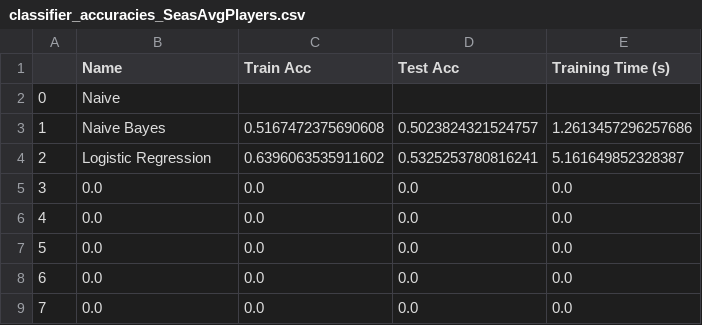
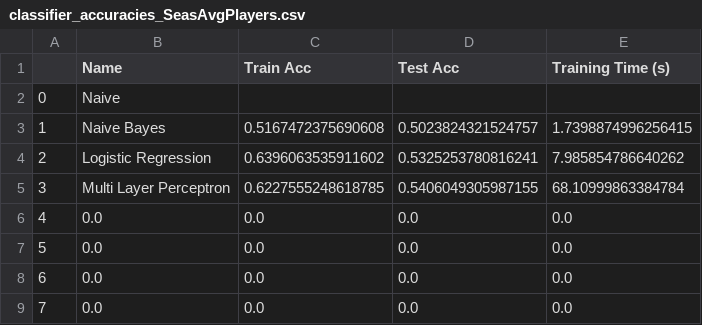
Before and after one commit to tim-henry/baseball-prediction, a CSV file: data/classifier_accuracies_SeasAvgPlayers.csv, drawn as a sheet.

```diff
--- a/data/classifier_accuracies_SeasAvgPlayers.csv
+++ b/data/classifier_accuracies_SeasAvgPlayers.csv
@@ -2,5 +2,5 @@
 0,Naive,,,
-1,Naive Bayes,0.5167472375690608,0.5023824321524757,1.2613457296257686
-2,Logistic Regression,0.6396063535911602,0.5325253780816241,5.161649852328387
-3,0.0,0.0,0.0,0.0
+1,Naive Bayes,0.5167472375690608,0.5023824321524757,1.7398874996256415
+2,Logistic Regression,0.6396063535911602,0.5325253780816241,7.985854786640262
+3,Multi Layer Perceptron,0.6227555248618785,0.5406049305987155,68.10999863384784
 4,0.0,0.0,0.0,0.0
```
Also changed, not shown: 2 other files.
